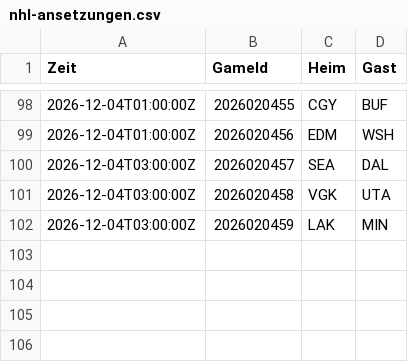
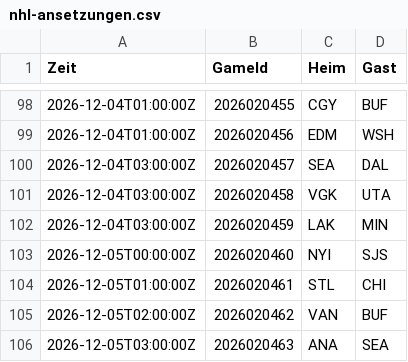
Before and after one commit to gobitodic0007-hash/Wettmodell, a CSV file: daten/nhl-ansetzungen.csv, drawn as a sheet; only a part is shown, gaps mark what is left out; the diff names each change by its address in the sheet, - before the commit and + after, or states it on an @@ line.

```diff
--- a/daten/nhl-ansetzungen.csv
+++ b/daten/nhl-ansetzungen.csv
+row 103: 2026-12-05T00:00:00Z | 2026020460 | NYI | SJS
+row 104: 2026-12-05T01:00:00Z | 2026020461 | STL | CHI
+row 105: 2026-12-05T02:00:00Z | 2026020462 | VAN | BUF
+row 106: 2026-12-05T03:00:00Z | 2026020463 | ANA | SEA
```
Also changed, not shown: daten/nfl-linien.csv, daten/nfl-spiele.csv, 1 other file.
